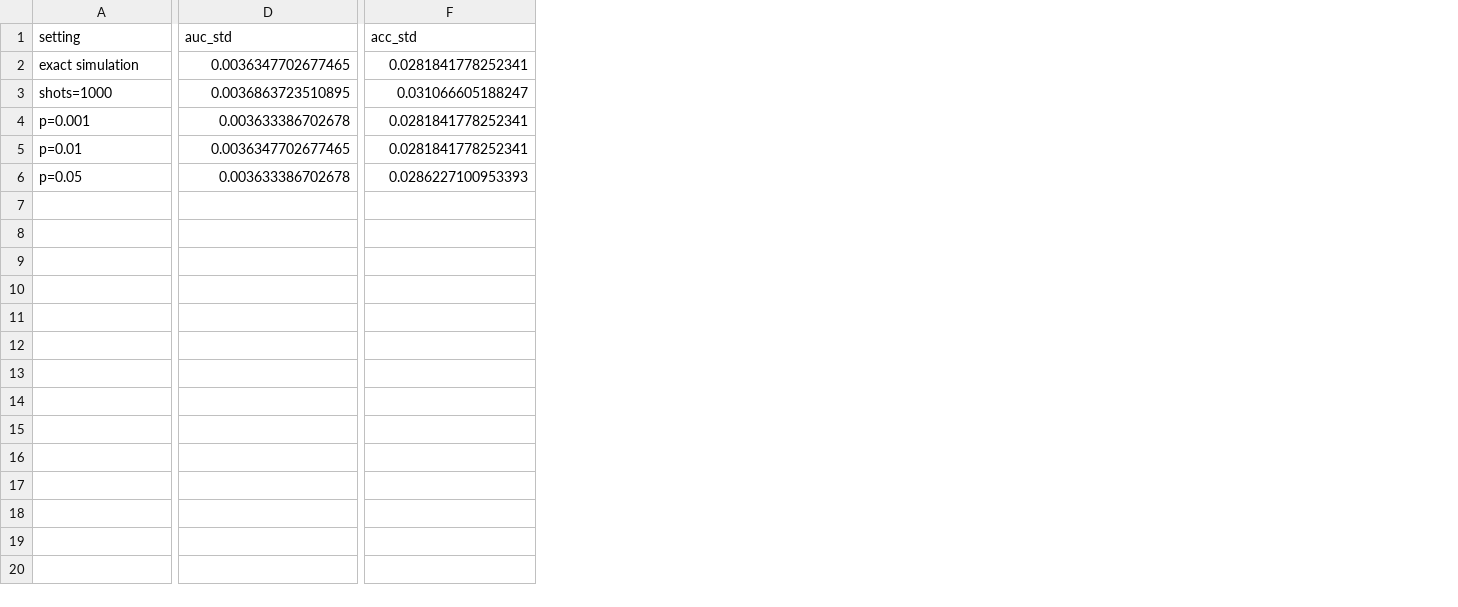
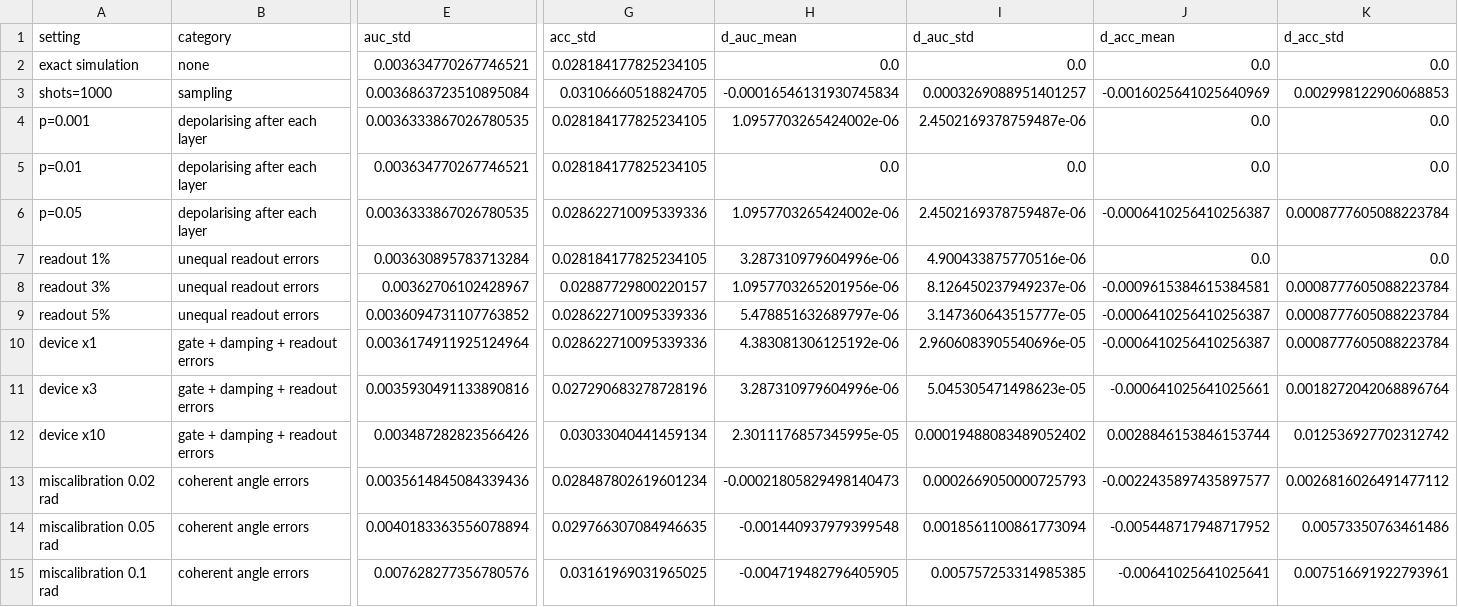
Before and after one commit to MNSTIC/Quantum-enhanced-medical-image-classification, a CSV file: runs/noise_summary.csv, drawn as a sheet; only a part is shown, gaps mark what is left out; addresses are those after the commit; rows hold the shown columns only; the diff covers the shown part only; the diff names each change by its address in the sheet, - before the commit and + after, or states it on an @@ line.

```diff
--- a/runs/noise_summary.csv
+++ b/runs/noise_summary.csv
+column B (category), rows 2-6: none | sampling | depolarising after each layer | depolarising after each layer | depolarising after each layer
+column H (d_auc_mean), rows 2-6: 0.0 | -0.00016546131930745834 | 1.0957703265424002e-06 | 0.0 | 1.0957703265424002e-06
+column I (d_auc_std), rows 2-6: 0.0 | 0.0003269088951401257 | 2.4502169378759487e-06 | 0.0 | 2.4502169378759487e-06
+column J (d_acc_mean), rows 2-6: 0.0 | -0.0016025641025640969 | 0.0 | 0.0 | -0.0006410256410256387
+column K (d_acc_std), rows 2-6: 0.0 | 0.002998122906068853 | 0.0 | 0.0 | 0.0008777605088223784
-E2 (auc_std): 0.0036347702677465
+E2 (auc_std): 0.003634770267746521
-G2 (acc_std): 0.0281841778252341
+G2 (acc_std): 0.028184177825234105
-E3 (auc_std): 0.0036863723510895
+E3 (auc_std): 0.0036863723510895084
-G3 (acc_std): 0.031066605188247
+G3 (acc_std): 0.03106660518824705
-E4 (auc_std): 0.003633386702678
+E4 (auc_std): 0.0036333867026780535
-G4:G5 (acc_std): 0.0281841778252341
+G4:G5 (acc_std): 0.028184177825234105
-E5 (auc_std): 0.0036347702677465
+E5 (auc_std): 0.003634770267746521
-E6 (auc_std): 0.003633386702678
+E6 (auc_std): 0.0036333867026780535
-G6 (acc_std): 0.0286227100953393
+G6 (acc_std): 0.028622710095339336
+row 7: readout 1% | unequal readout errors | 0.003630895783713284 | 0.028184177825234105 | 3.287310979604996e-06 | 4.900433875770516e-06 | 0.0 | 0.0
+row 8: readout 3% | unequal readout errors | 0.00362706102428967 | 0.02887729800220157 | 1.0957703265201956e-06 | 8.126450237949237e-06 | -0.0009615384615384581 | 0.0008777605088223784
+row 9: readout 5% | unequal readout errors | 0.0036094731107763852 | 0.028622710095339336 | 5.478851632689797e-06 | 3.147360643515777e-05 | -0.0006410256410256387 | 0.0008777605088223784
+row 10: device x1 | gate + damping + readout errors | 0.0036174911925124964 | 0.028622710095339336 | 4.383081306125192e-06 | 2.9606083905540696e-05 | -0.0006410256410256387 | 0.0008777605088223784
+row 11: device x3 | gate + damping + readout errors | 0.0035930491133890816 | 0.027290683278728196 | 3.287310979604996e-06 | 5.045305471498623e-05 | -0.000641025641025661 | 0.0018272042068896764
+row 12: device x10 | gate + damping + readout errors | 0.003487282823566426 | 0.03033040441459134 | 2.3011176857345995e-05 | 0.00019488083489052402 | 0.0028846153846153744 | 0.012536927702312742
+row 13: miscalibration 0.02 rad | coherent angle errors | 0.0035614845084339436 | 0.028487802619601234 | -0.00021805829498140473 | 0.0002669050000725793 | -0.0022435897435897577 | 0.0026816026491477112
+row 14: miscalibration 0.05 rad | coherent angle errors | 0.0040183363556078894 | 0.029766307084946635 | -0.001440937979399548 | 0.0018561100861773094 | -0.005448717948717952 | 0.00573350763461486
+row 15: miscalibration 0.1 rad | coherent angle errors | 0.007628277356780576 | 0.03161969031965025 | -0.004719482796405905 | 0.005757253314985385 | -0.00641025641025641 | 0.007516691922793961
```
Also changed, not shown: 8 edited cells elsewhere in this file, runs/noise_matched_summary.csv, 20 other files.
